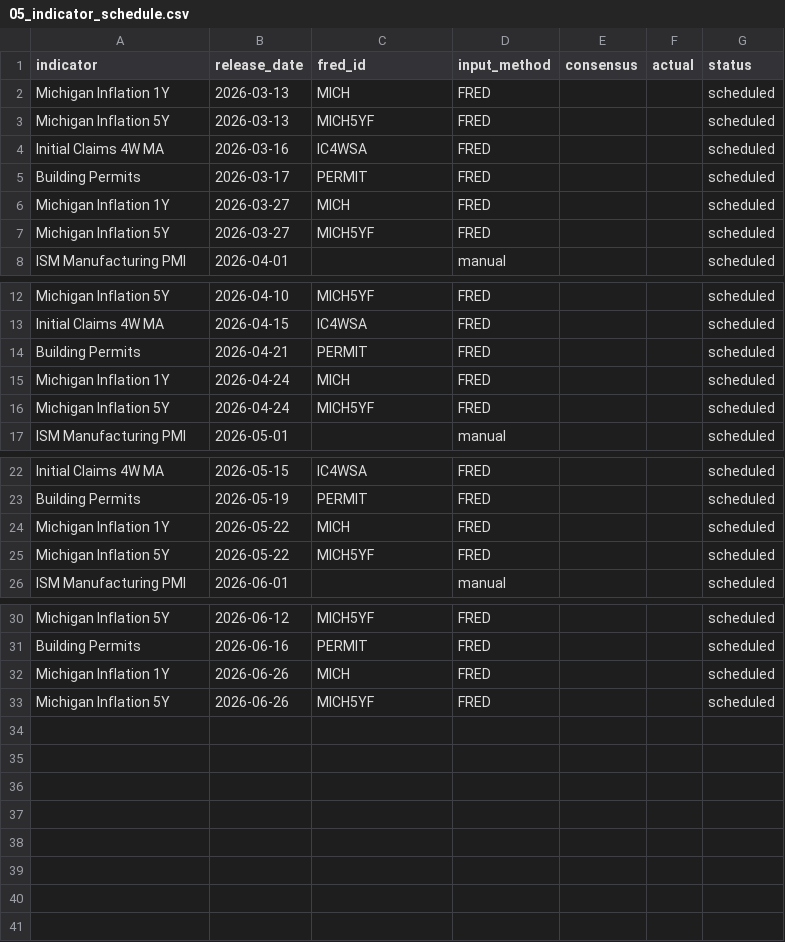
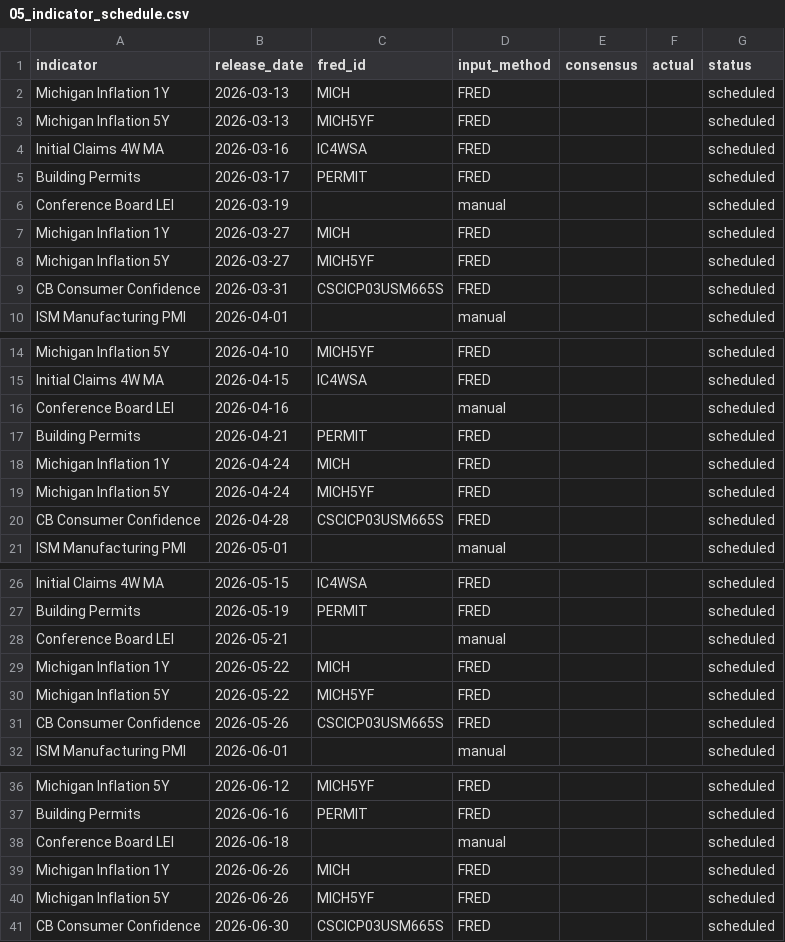
Before and after one commit to Koichi-Shigihara2/TANUKI-NEWS, a CSV file: data/05_indicator_schedule.csv, drawn as a sheet; only a part is shown, gaps mark what is left out.

```diff
--- a/data/05_indicator_schedule.csv
+++ b/data/05_indicator_schedule.csv
@@ -5,4 +5,6 @@ Initial Claims 4W MA,2026-03-16,IC4WSA,FRED,,,scheduled
 Building Permits,2026-03-17,PERMIT,FRED,,,scheduled
+Conference Board LEI,2026-03-19,,manual,,,scheduled
 Michigan Inflation 1Y,2026-03-27,MICH,FRED,,,scheduled
 Michigan Inflation 5Y,2026-03-27,MICH5YF,FRED,,,scheduled
+CB Consumer Confidence,2026-03-31,CSCICP03USM665S,FRED,,,scheduled
 ISM Manufacturing PMI,2026-04-01,,manual,,,scheduled
@@ -13,2 +15,3 @@ Michigan Inflation 5Y,2026-04-10,MICH5YF,FRED,,,scheduled
 Initial Claims 4W MA,2026-04-15,IC4WSA,FRED,,,scheduled
+Conference Board LEI,2026-04-16,,manual,,,scheduled
 Building Permits,2026-04-21,PERMIT,FRED,,,scheduled
@@ -16,2 +19,3 @@ Michigan Inflation 1Y,2026-04-24,MICH,FRED,,,scheduled
 Michigan Inflation 5Y,2026-04-24,MICH5YF,FRED,,,scheduled
+CB Consumer Confidence,2026-04-28,CSCICP03USM665S,FRED,,,scheduled
 ISM Manufacturing PMI,2026-05-01,,manual,,,scheduled
@@ -23,4 +27,6 @@ Initial Claims 4W MA,2026-05-15,IC4WSA,FRED,,,scheduled
 Building Permits,2026-05-19,PERMIT,FRED,,,scheduled
+Conference Board LEI,2026-05-21,,manual,,,scheduled
 Michigan Inflation 1Y,2026-05-22,MICH,FRED,,,scheduled
 Michigan Inflation 5Y,2026-05-22,MICH5YF,FRED,,,scheduled
+CB Consumer Confidence,2026-05-26,CSCICP03USM665S,FRED,,,scheduled
 ISM Manufacturing PMI,2026-06-01,,manual,,,scheduled
@@ -31,3 +37,5 @@ Michigan Inflation 5Y,2026-06-12,MICH5YF,FRED,,,scheduled
 Building Permits,2026-06-16,PERMIT,FRED,,,scheduled
+Conference Board LEI,2026-06-18,,manual,,,scheduled
 Michigan Inflation 1Y,2026-06-26,MICH,FRED,,,scheduled
 Michigan Inflation 5Y,2026-06-26,MICH5YF,FRED,,,scheduled
+CB Consumer Confidence,2026-06-30,CSCICP03USM665S,FRED,,,scheduled
```
Also changed, not shown: data/05_fed_context.csv.
